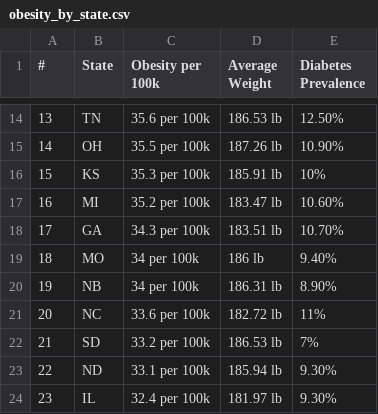
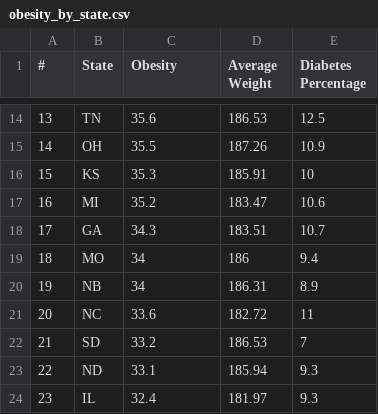
Before and after one commit to amyluyx/Obesity-vs.-fast-food-restaurants-by-state, a CSV file: obesity_by_state.csv, drawn as a sheet; only a part is shown, gaps mark what is left out; the diff covers the shown part only.

```diff
--- a/obesity_by_state.csv
+++ b/obesity_by_state.csv
@@ -1 +1 @@
-#,State,Obesity per 100k,Average Weight,Diabetes Prevalence
+#,State,Obesity ,Average Weight,Diabetes Percentage
@@ -14,11 +14,11 @@
-13,TN,35.6 per 100k,186.53 lb,12.50%
-14,OH,35.5 per 100k,187.26 lb,10.90%
-15,KS,35.3 per 100k,185.91 lb,10%
-16,MI,35.2 per 100k,183.47 lb,10.60%
-17,GA,34.3 per 100k,183.51 lb,10.70%
-18,MO,34 per 100k,186 lb,9.40%
-19,NB,34 per 100k,186.31 lb,8.90%
-20,NC,33.6 per 100k,182.72 lb,11%
-21,SD,33.2 per 100k,186.53 lb,7%
-22,ND,33.1 per 100k,185.94 lb,9.30%
-23,IL,32.4 per 100k,181.97 lb,9.30%
+13,TN,35.6,186.53,12.5
+14,OH,35.5,187.26,10.9
+15,KS,35.3,185.91,10
+16,MI,35.2,183.47,10.6
+17,GA,34.3,183.51,10.7
+18,MO,34,186,9.4
+19,NB,34,186.31,8.9
+20,NC,33.6,182.72,11
+21,SD,33.2,186.53,7
+22,ND,33.1,185.94,9.3
+23,IL,32.4,181.97,9.3
```
Also changed, not shown: 119 edited cells elsewhere in this file.
